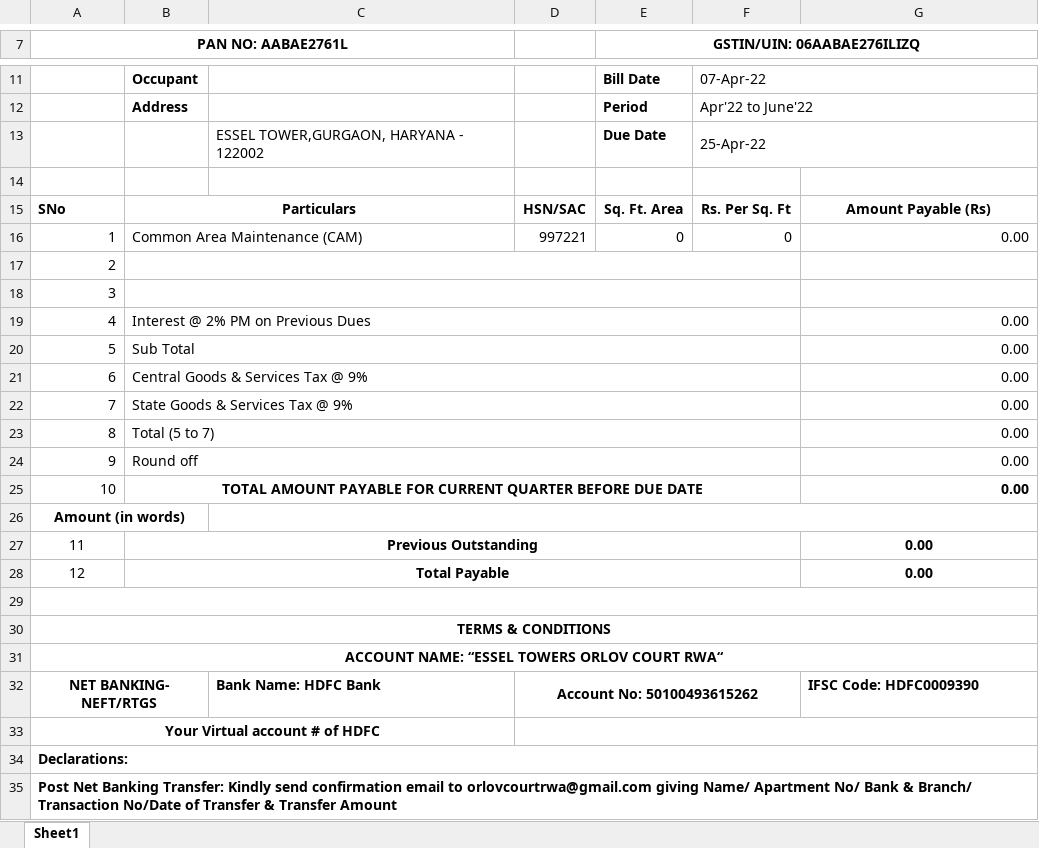
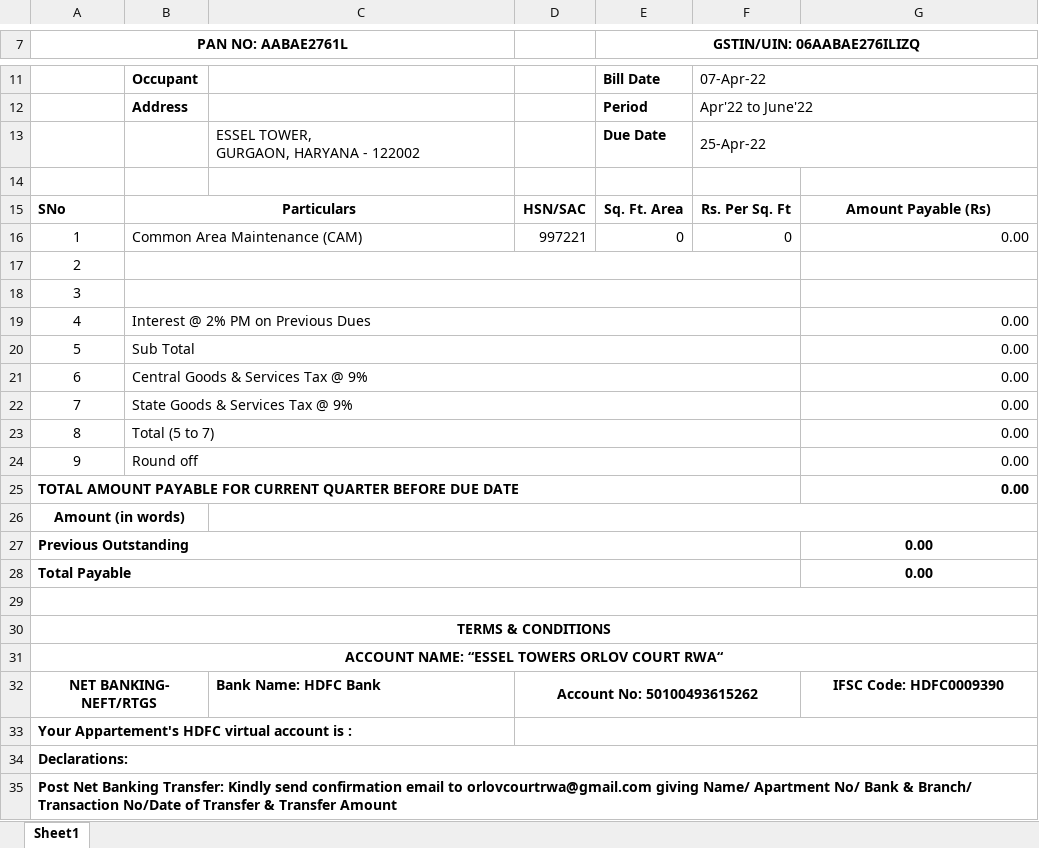
Before and after one commit to abhiroop-goyal/invoice-generator, an Excel workbook: src/Samples/MasterTemplateV2.xlsx, sheet Sheet1, drawn as a sheet; only a part is shown, gaps mark what is left out; values as stored, in another font and other column widths than the file's, no borders; charts and pictures not drawn; removed rows and columns are numbered as before the commit, all else as after; ↵ is a line break in a cell; the diff names each change by its address in the sheet, - before the commit and + after, or states it on an @@ line.

Commit message:
Corrected Template

```diff
--- a/src/Samples/MasterTemplateV2.xlsx (sheet Sheet1)
+++ b/src/Samples/MasterTemplateV2.xlsx (sheet Sheet1)
-C13: ESSEL TOWER,GURGAON, HARYANA - 122002
+C13: ESSEL TOWER, ↵ GURGAON, HARYANA - 122002
-A16:A24 alignment: right
+A16:A24 alignment: center
-row 25: 10 | TOTAL AMOUNT PAYABLE FOR CURRENT QUARTER BEFORE DUE DATE |  |  |  |  | 0.00
+row 25: TOTAL AMOUNT PAYABLE FOR CURRENT QUARTER BEFORE DUE DATE |  |  |  |  |  | 0.00
-row 27: 11 | Previous Outstanding |  |  |  |  | 0.00
-row 28: 12 | Total Payable |  |  |  |  | 0.00
+row 27: Previous Outstanding |  |  |  |  |  | 0.00
+row 28: Total Payable |  |  |  |  |  | 0.00
-G32 alignment: left
+G32 alignment: center
-A33 (PAN NO: AABAE2761L): Your Virtual account # of HDFC
+A33 (PAN NO: AABAE2761L): Your Appartement's HDFC virtual account is :
-A33 alignment: center
+A33 alignment: left
```
Also changed, not shown: charts or pictures, 1 other file.
